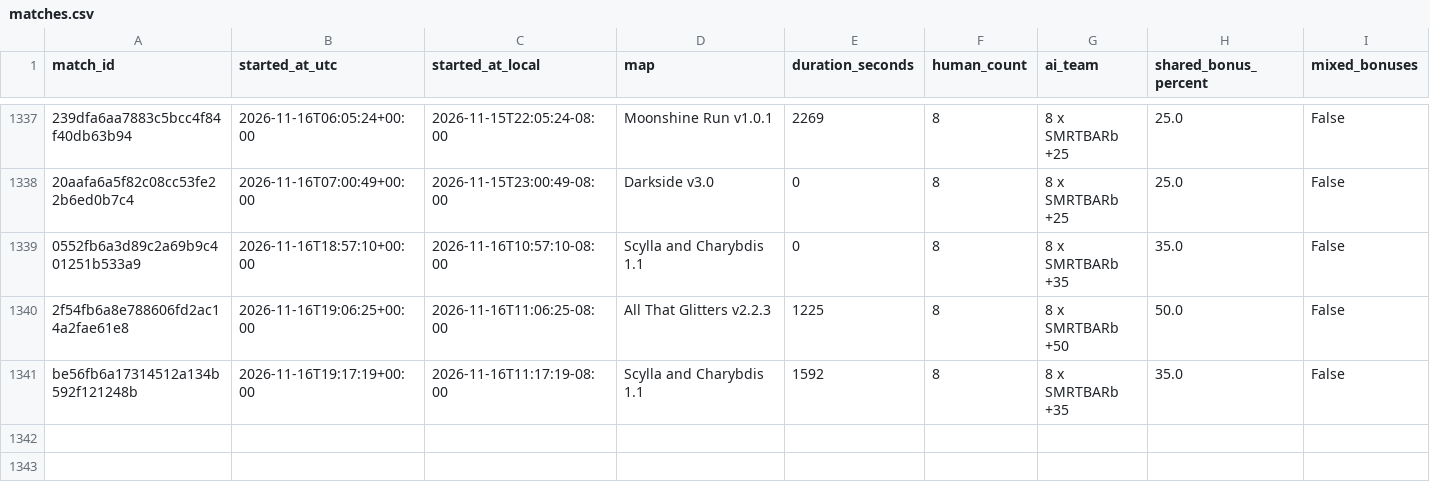
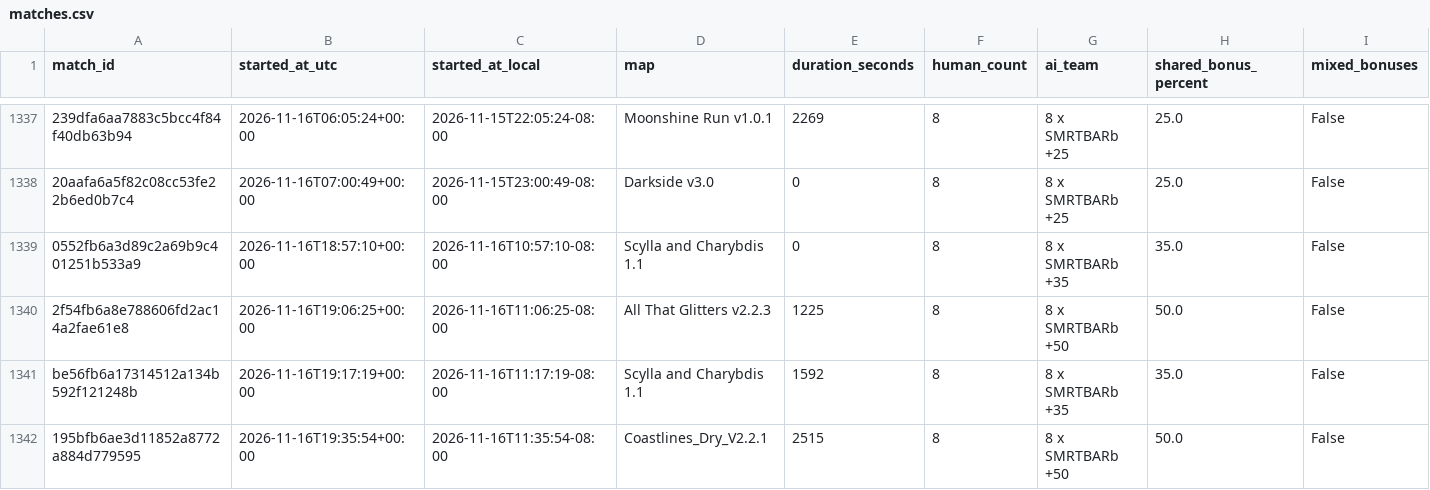
Before and after one commit to Barscrewl/BarbOS, a CSV file: public/fixed_seed/matches.csv, drawn as a sheet; only a part is shown, gaps mark what is left out; rows hold the shown columns only; the diff names each change by its address in the sheet, - before the commit and + after, or states it on an @@ line.

```diff
--- a/public/fixed_seed/matches.csv
+++ b/public/fixed_seed/matches.csv
+row 1342: 195bfb6ae3d11852a8772a884d779595 | 2026-11-16T19:35:54+00:00 | 2026-11-16T11:35:54-08:00 | Coastlines_Dry_V2.2.1 | 2515 | 8 | 8 x SMRTBARb +50 | 50.0 | False
```
Also changed, not shown: data/matches_index.csv, public/matches.csv, 15 other files.
